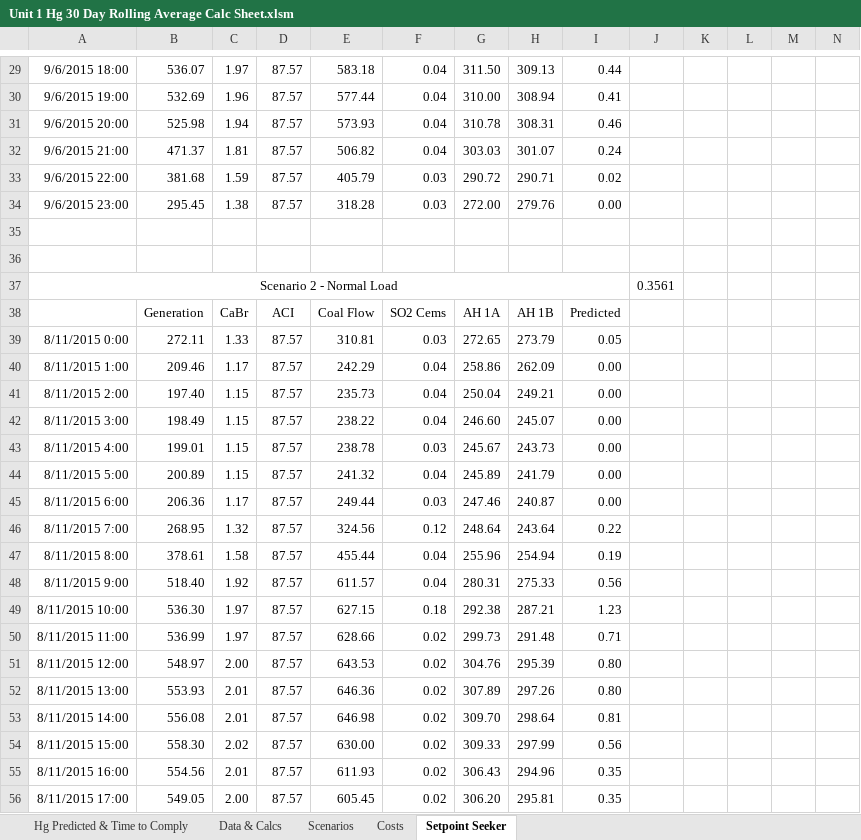
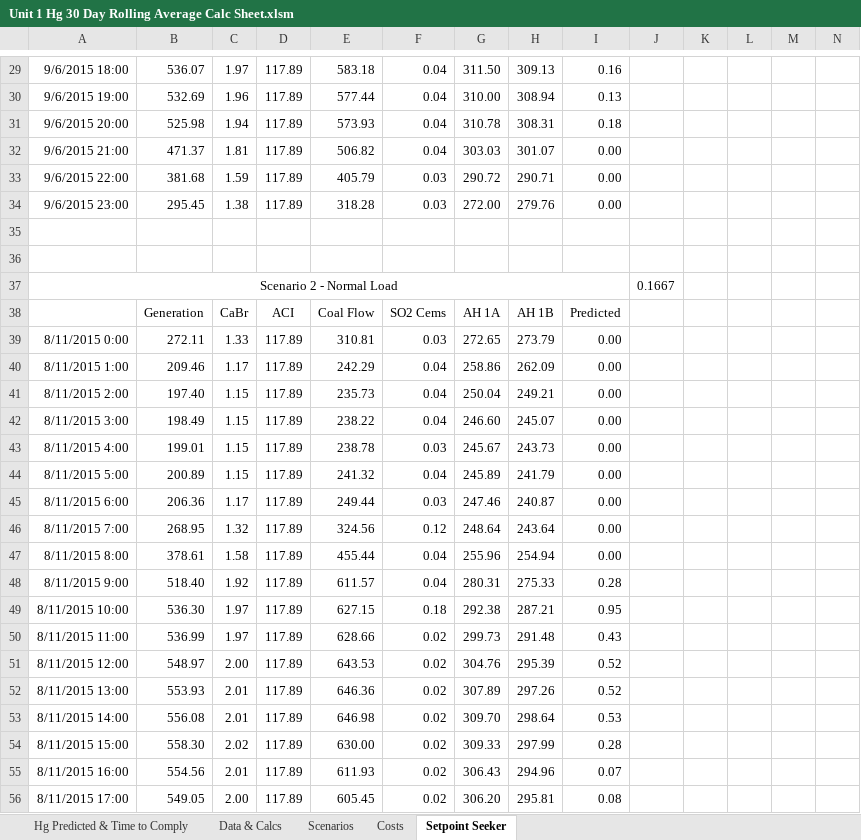
Before and after one commit to joshsonola/Select-Projects, an Excel workbook: Alliant Energy/Unit 1 Hg 30 Day Rolling Average Calc Sheet.xlsm, sheet Setpoint Seeker, drawn as a sheet; only a part is shown, gaps mark what is left out; values as stored, in another font and other column widths than the file's, no borders; charts and pictures and conditional formats not drawn; the diff covers the shown part only; the diff names each change by its address in the sheet, - before the commit and + after, or states it on an @@ line.

```diff
--- a/Alliant Energy/Unit 1 Hg 30 Day Rolling Average Calc Sheet.xlsm (sheet Setpoint Seeker)
+++ b/Alliant Energy/Unit 1 Hg 30 Day Rolling Average Calc Sheet.xlsm (sheet Setpoint Seeker)
-D29:D34: 87.57
+D29:D34: 117.89
-I29: 0.44
+I29: 0.16
-I30: 0.41
+I30: 0.13
-I31: 0.46
+I31: 0.18
-I32: 0.24
+I32: 0.00
-I33: 0.02
+I33: 0.00
-J37: 0.3561
+J37: 0.1667
-D39:D56: 87.57
+D39:D56: 117.89
-I39: 0.05
+I39: 0.00
-I46: 0.22
+I46: 0.00
-I47: 0.19
+I47: 0.00
-I48: 0.56
+I48: 0.28
-I49: 1.23
+I49: 0.95
-I50: 0.71
+I50: 0.43
-I51:I52: 0.80
+I51:I52: 0.52
-I53: 0.81
+I53: 0.53
-I54: 0.56
+I54: 0.28
-I55: 0.35
+I55: 0.07
-I56: 0.35
+I56: 0.08
```
Also changed, not shown: 127 edited cells elsewhere in this sheet, sheet Data & Calcs, sheet Costs, sheet Hg Predicted & Time to Comply, hidden cells, charts or pictures, Alliant Energy/Unit 2 Hg 30 Day Rolling Average Calc Sheet.xlsm.
